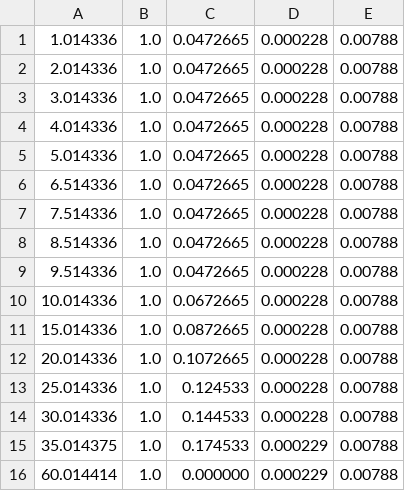
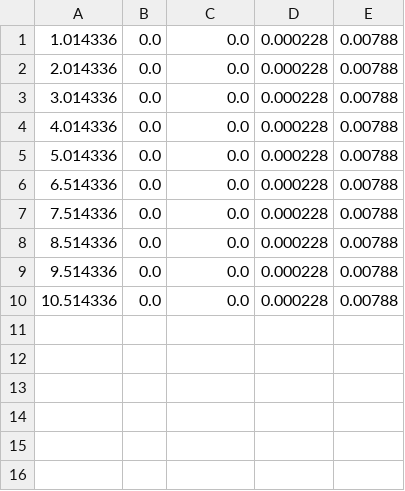
Before and after one commit to kmilo7204/TII_Polaris_Simulation, a CSV file: catkin_ws/src/path_generator/files/wps_modified.csv, drawn as a sheet.

```diff
--- a/catkin_ws/src/path_generator/files/wps_modified.csv
+++ b/catkin_ws/src/path_generator/files/wps_modified.csv
@@ -1,16 +1,10 @@
-1.014336,1.0,0.0472665,0.000228,0.00788
-2.014336,1.0,0.0472665,0.000228,0.00788
-3.014336,1.0,0.0472665,0.000228,0.00788
-4.014336,1.0,0.0472665,0.000228,0.00788
-5.014336,1.0,0.0472665,0.000228,0.00788
-6.514336,1.0,0.0472665,0.000228,0.00788
-7.514336,1.0,0.0472665,0.000228,0.00788
-8.514336,1.0,0.0472665,0.000228,0.00788
-9.514336,1.0,0.0472665,0.000228,0.00788
-10.014336,1.0,0.0672665,0.000228,0.00788
-15.014336,1.0,0.0872665,0.000228,0.00788
-20.014336,1.0,0.1072665,0.000228,0.00788
-25.014336,1.0,0.124533,0.000228,0.00788
-30.014336,1.0,0.144533,0.000228,0.00788
-35.014375,1.0,0.174533,0.000229,0.00788
-60.014414,1.0,0.000000,0.000229,0.00788
+1.014336,0.0,0.0,0.000228,0.00788
+2.014336,0.0,0.0,0.000228,0.00788
+3.014336,0.0,0.0,0.000228,0.00788
+4.014336,0.0,0.0,0.000228,0.00788
+5.014336,0.0,0.0,0.000228,0.00788
+6.514336,0.0,0.0,0.000228,0.00788
+7.514336,0.0,0.0,0.000228,0.00788
+8.514336,0.0,0.0,0.000228,0.00788
+9.514336,0.0,0.0,0.000228,0.00788
+10.514336,0.0,0.0,0.000228,0.00788
```
Also changed, not shown: 6 other files.
